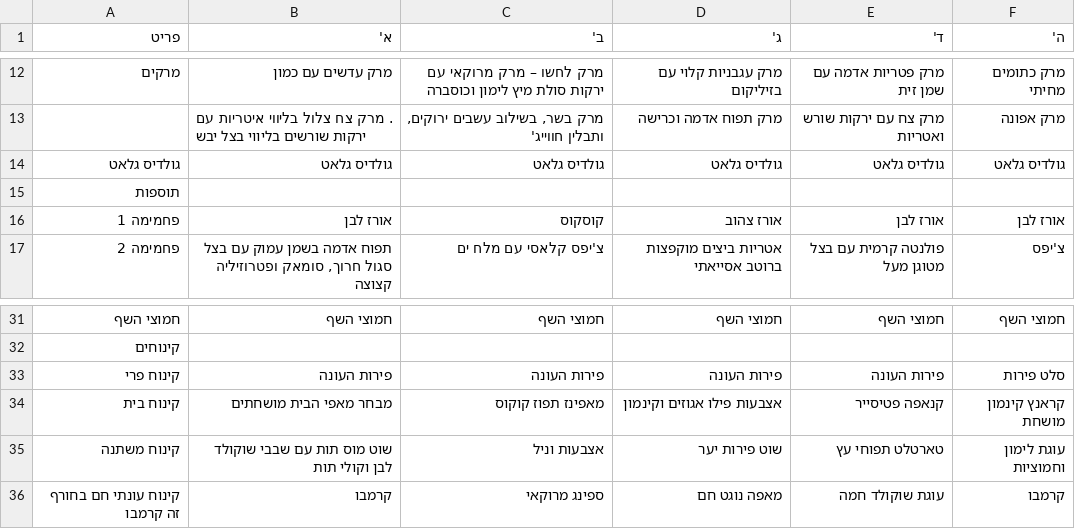
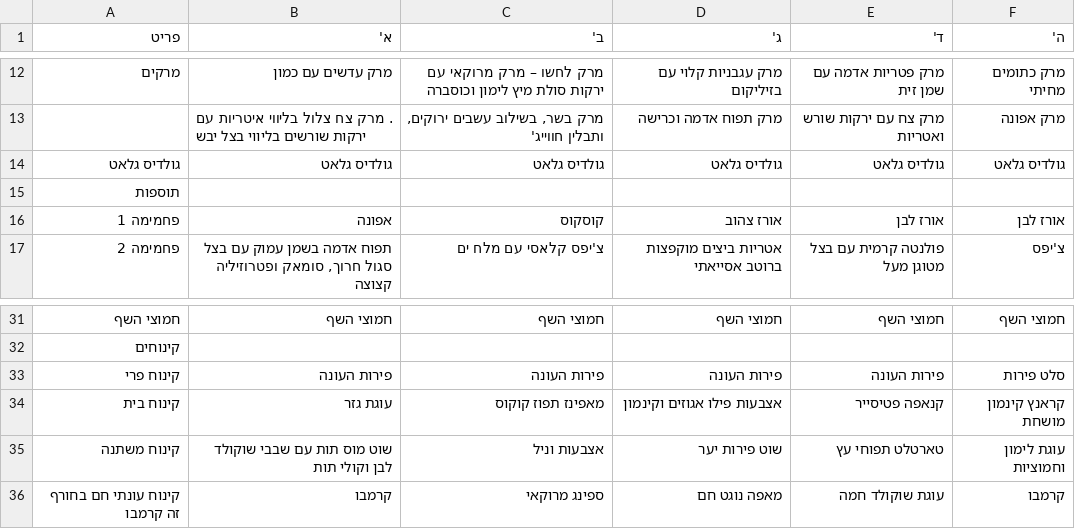
Before and after one commit to eylonbs/mobileye-dining-ratings, a CSV file: menu.csv, drawn as a sheet; only a part is shown, gaps mark what is left out.

```diff
--- a/menu.csv
+++ b/menu.csv
@@ -17,3 +17,3 @@
 תוספות,,,,,
-פחמימה 1,אורז לבן,קוסקוס ,אורז צהוב,אורז לבן ,אורז לבן
+פחמימה 1,אפונה,קוסקוס ,אורז צהוב,אורז לבן ,אורז לבן
 פחמימה 2,"תפוח אדמה בשמן עמוק עם בצל סגול חרוך, סומאק ופטרוזיליה קצוצה ",צ'יפס קלאסי עם מלח ים,אטריות ביצים מוקפצות ברוטב אסייאתי ,פולנטה קרמית עם בצל מטוגן מעל,צ'יפס
@@ -35,3 +35,3 @@
 קינוח פרי,פירות העונה,פירות העונה,פירות העונה,פירות העונה,סלט פירות
-קינוח בית,מבחר מאפי הבית מושחתים,מאפינז תפוז קוקוס,אצבעות פילו אגוזים וקינמון,קנאפה פטיסייר,קראנץ קינמון מושחת
+קינוח בית,עוגת גזר,מאפינז תפוז קוקוס,אצבעות פילו אגוזים וקינמון,קנאפה פטיסייר,קראנץ קינמון מושחת
 קינוח משתנה,שוט מוס תות עם שבבי שוקולד לבן וקולי תות,אצבעות וניל,שוט פירות יער,טארטלט תפוחי עץ,עוגת לימון וחמוציות
```
